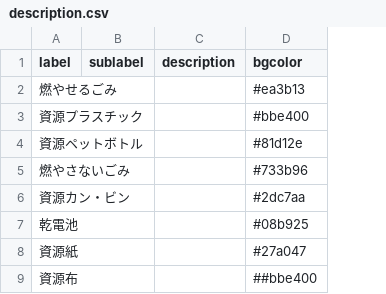
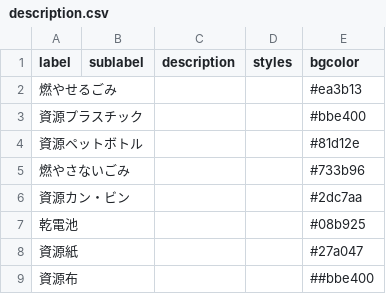
Before and after one commit to Mocchy2/5374, a CSV file: data/description.csv, drawn as a sheet; the diff names each change by its address in the sheet, - before the commit and + after, or states it on an @@ line.

Commit message:
Update description.csv

```diff
--- a/data/description.csv
+++ b/data/description.csv
+column D (styles), empty
```
